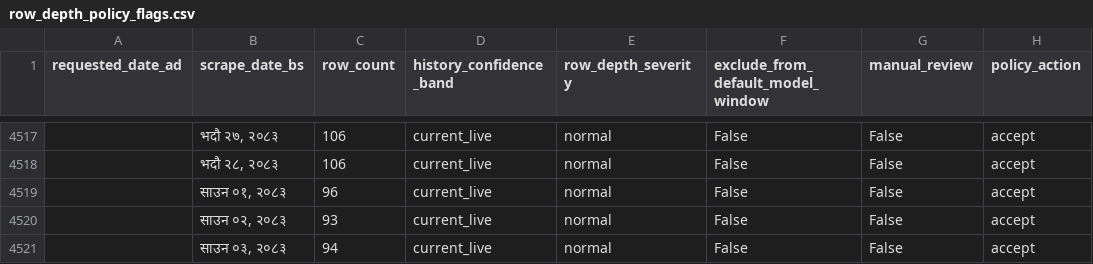
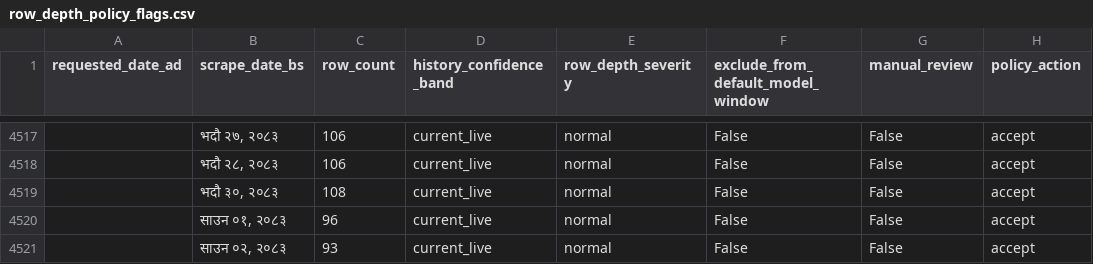
Before and after one commit to GaneshPokharel-tech/kalimati-saathi, a CSV file: data/processed/row_depth_policy_flags.csv, drawn as a sheet; only a part is shown, gaps mark what is left out; the shorter side is filled out with more unchanged rows.

```diff
--- a/data/processed/row_depth_policy_flags.csv
+++ b/data/processed/row_depth_policy_flags.csv
@@ -4518,2 +4518,3 @@
 ,"भदौ २८, २०८३",106,current_live,normal,False,False,accept
+,"भदौ ३०, २०८३",108,current_live,normal,False,False,accept
 ,"साउन ०१, २०८३",96,current_live,normal,False,False,accept
```
Also changed, not shown: data/processed/commodity_name_counts.csv, data/processed/commodity_normalization_fuzzy_pairs.csv, 8 other files.
